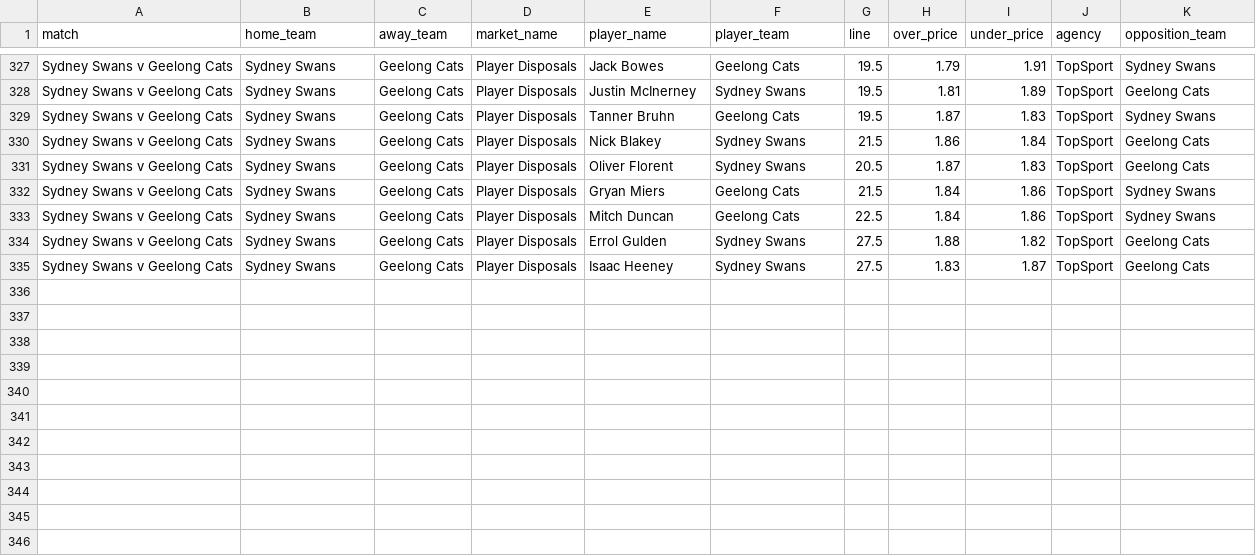
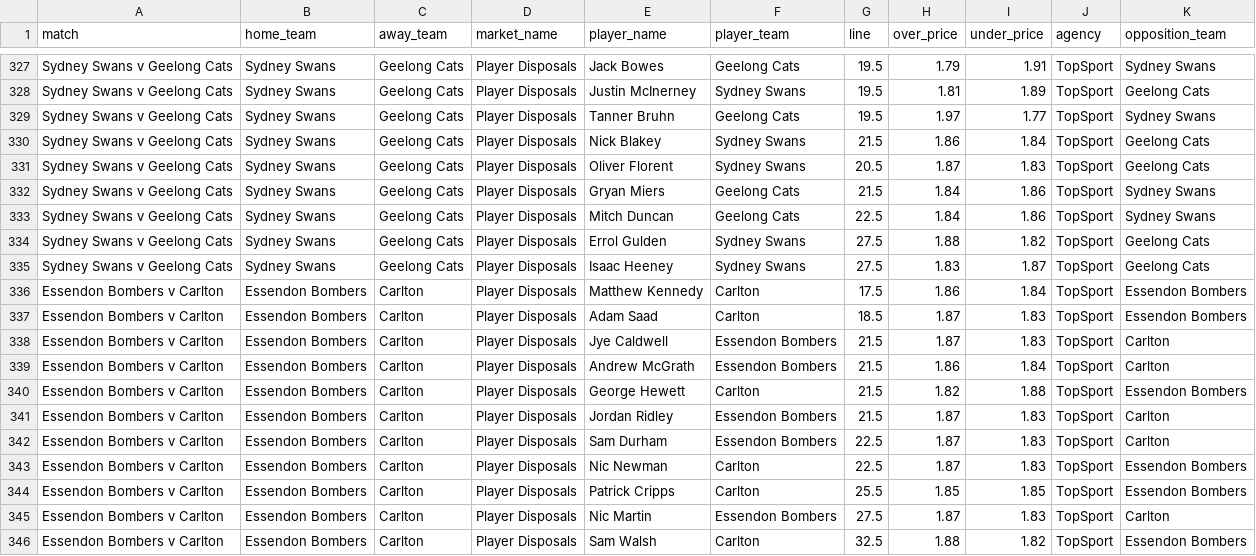
Before and after one commit to jamesbrown1417/AFL, a CSV file: Data/scraped_odds/topsport_player_disposals.csv, drawn as a sheet; only a part is shown, gaps mark what is left out.

```diff
--- a/Data/scraped_odds/topsport_player_disposals.csv
+++ b/Data/scraped_odds/topsport_player_disposals.csv
@@ -328,3 +328,3 @@ Sydney Swans v Geelong Cats,Sydney Swans,Geelong Cats,Player Disposals,Jack Bowe
 Sydney Swans v Geelong Cats,Sydney Swans,Geelong Cats,Player Disposals,Justin McInerney,Sydney Swans,19.5,1.81,1.89,TopSport,Geelong Cats
-Sydney Swans v Geelong Cats,Sydney Swans,Geelong Cats,Player Disposals,Tanner Bruhn,Geelong Cats,19.5,1.87,1.83,TopSport,Sydney Swans
+Sydney Swans v Geelong Cats,Sydney Swans,Geelong Cats,Player Disposals,Tanner Bruhn,Geelong Cats,19.5,1.97,1.77,TopSport,Sydney Swans
 Sydney Swans v Geelong Cats,Sydney Swans,Geelong Cats,Player Disposals,Nick Blakey,Sydney Swans,21.5,1.86,1.84,TopSport,Geelong Cats
@@ -335 +335,12 @@ Sydney Swans v Geelong Cats,Sydney Swans,Geelong Cats,Player Disposals,Errol Gul
 Sydney Swans v Geelong Cats,Sydney Swans,Geelong Cats,Player Disposals,Isaac Heeney,Sydney Swans,27.5,1.83,1.87,TopSport,Geelong Cats
+Essendon Bombers v Carlton,Essendon Bombers,Carlton,Player Disposals,Matthew Kennedy,Carlton,17.5,1.86,1.84,TopSport,Essendon Bombers
+Essendon Bombers v Carlton,Essendon Bombers,Carlton,Player Disposals,Adam Saad,Carlton,18.5,1.87,1.83,TopSport,Essendon Bombers
+Essendon Bombers v Carlton,Essendon Bombers,Carlton,Player Disposals,Jye Caldwell,Essendon Bombers,21.5,1.87,1.83,TopSport,Carlton
+Essendon Bombers v Carlton,Essendon Bombers,Carlton,Player Disposals,Andrew McGrath,Essendon Bombers,21.5,1.86,1.84,TopSport,Carlton
+Essendon Bombers v Carlton,Essendon Bombers,Carlton,Player Disposals,George Hewett,Carlton,21.5,1.82,1.88,TopSport,Essendon Bombers
+Essendon Bombers v Carlton,Essendon Bombers,Carlton,Player Disposals,Jordan Ridley,Essendon Bombers,21.5,1.87,1.83,TopSport,Carlton
+Essendon Bombers v Carlton,Essendon Bombers,Carlton,Player Disposals,Sam Durham,Essendon Bombers,22.5,1.87,1.83,TopSport,Carlton
+Essendon Bombers v Carlton,Essendon Bombers,Carlton,Player Disposals,Nic Newman,Carlton,22.5,1.87,1.83,TopSport,Essendon Bombers
+Essendon Bombers v Carlton,Essendon Bombers,Carlton,Player Disposals,Patrick Cripps,Carlton,25.5,1.85,1.85,TopSport,Essendon Bombers
+Essendon Bombers v Carlton,Essendon Bombers,Carlton,Player Disposals,Nic Martin,Essendon Bombers,27.5,1.87,1.83,TopSport,Carlton
+Essendon Bombers v Carlton,Essendon Bombers,Carlton,Player Disposals,Sam Walsh,Carlton,32.5,1.88,1.82,TopSport,Essendon Bombers
```
Also changed, not shown: Data/scraped_odds/bet365_player_disposals.csv, Data/scraped_odds/neds_player_disposals.csv, 39 other files.
